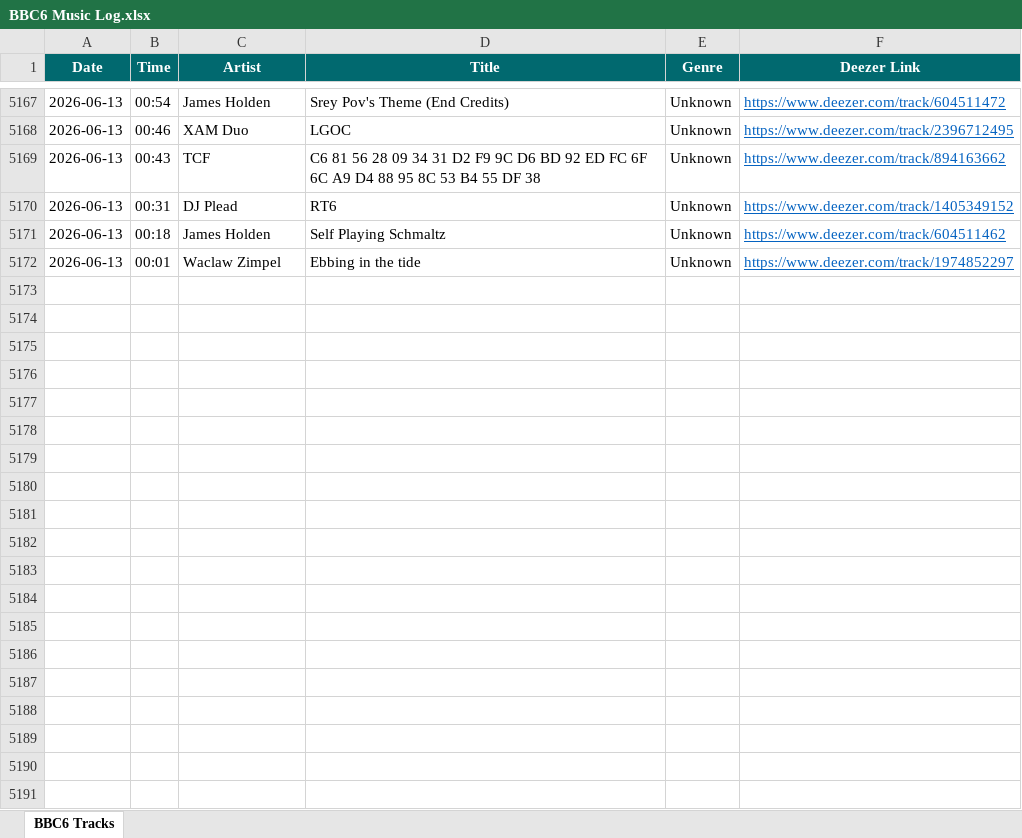
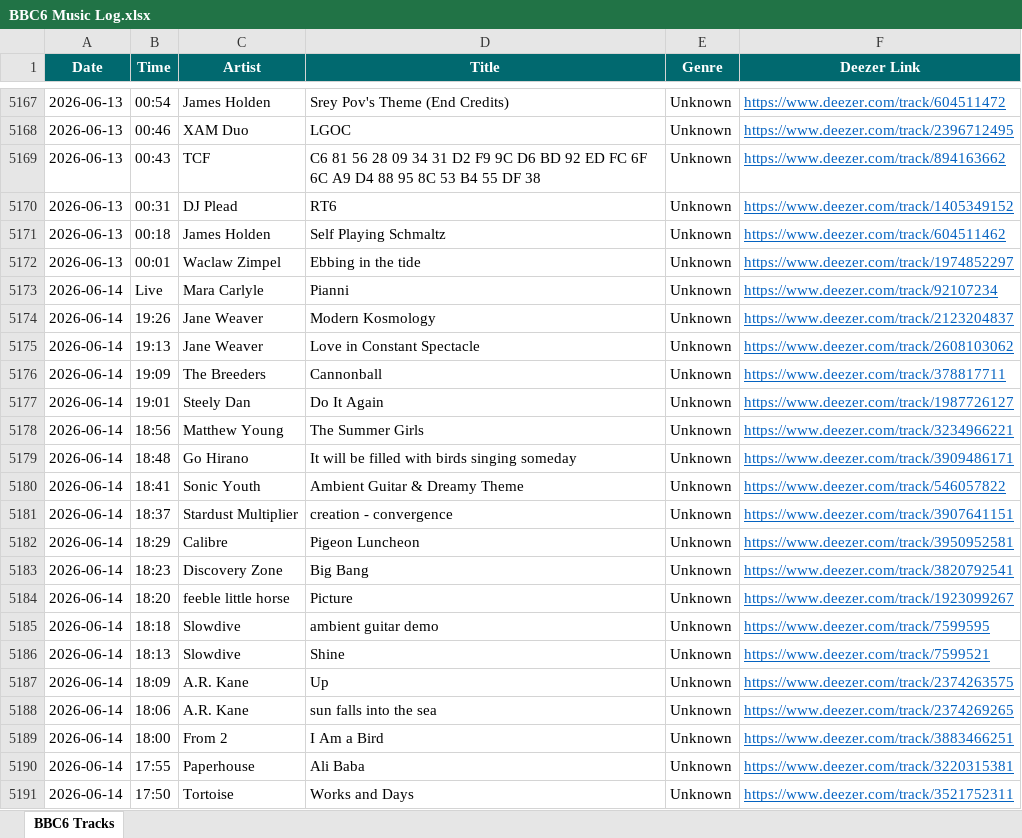
Before and after one commit to loliberri/new-music-scraper, an Excel workbook: output/BBC6 Music Log.xlsx, sheet BBC6 Tracks, drawn as a sheet; only a part is shown, gaps mark what is left out; values as stored, in another font and other column widths than the file's, no borders; the diff covers the shown part only; the diff names each change by its address in the sheet, - before the commit and + after, or states it on an @@ line.

```diff
--- a/output/BBC6 Music Log.xlsx (sheet BBC6 Tracks)
+++ b/output/BBC6 Music Log.xlsx (sheet BBC6 Tracks)
+row 5173: 2026-06-14 | Live | Mara Carlyle | Pianni | Unknown | https://www.deezer.com/track/92107234
+row 5174: 2026-06-14 | 19:26 | Jane Weaver | Modern Kosmology | Unknown | https://www.deezer.com/track/2123204837
+row 5175: 2026-06-14 | 19:13 | Jane Weaver | Love in Constant Spectacle | Unknown | https://www.deezer.com/track/2608103062
+row 5176: 2026-06-14 | 19:09 | The Breeders | Cannonball | Unknown | https://www.deezer.com/track/378817711
+row 5177: 2026-06-14 | 19:01 | Steely Dan | Do It Again | Unknown | https://www.deezer.com/track/1987726127
+row 5178: 2026-06-14 | 18:56 | Matthew Young | The Summer Girls | Unknown | https://www.deezer.com/track/3234966221
+row 5179: 2026-06-14 | 18:48 | Go Hirano | It will be filled with birds singing someday | Unknown | https://www.deezer.com/track/3909486171
+row 5180: 2026-06-14 | 18:41 | Sonic Youth | Ambient Guitar & Dreamy Theme | Unknown | https://www.deezer.com/track/546057822
+row 5181: 2026-06-14 | 18:37 | Stardust Multiplier | creation - convergence | Unknown | https://www.deezer.com/track/3907641151
+row 5182: 2026-06-14 | 18:29 | Calibre | Pigeon Luncheon | Unknown | https://www.deezer.com/track/3950952581
+row 5183: 2026-06-14 | 18:23 | Discovery Zone | Big Bang | Unknown | https://www.deezer.com/track/3820792541
+row 5184: 2026-06-14 | 18:20 | feeble little horse | Picture | Unknown | https://www.deezer.com/track/1923099267
+row 5185: 2026-06-14 | 18:18 | Slowdive | ambient guitar demo | Unknown | https://www.deezer.com/track/7599595
+row 5186: 2026-06-14 | 18:13 | Slowdive | Shine | Unknown | https://www.deezer.com/track/7599521
+row 5187: 2026-06-14 | 18:09 | A.R. Kane | Up | Unknown | https://www.deezer.com/track/2374263575
+row 5188: 2026-06-14 | 18:06 | A.R. Kane | sun falls into the sea | Unknown | https://www.deezer.com/track/2374269265
+row 5189: 2026-06-14 | 18:00 | From 2 | I Am a Bird | Unknown | https://www.deezer.com/track/3883466251
+row 5190: 2026-06-14 | 17:55 | Paperhouse | Ali Baba | Unknown | https://www.deezer.com/track/3220315381
+row 5191: 2026-06-14 | 17:50 | Tortoise | Works and Days | Unknown | https://www.deezer.com/track/3521752311
```
Also changed, not shown: 129 added rows elsewhere in this sheet, 2 other files.
